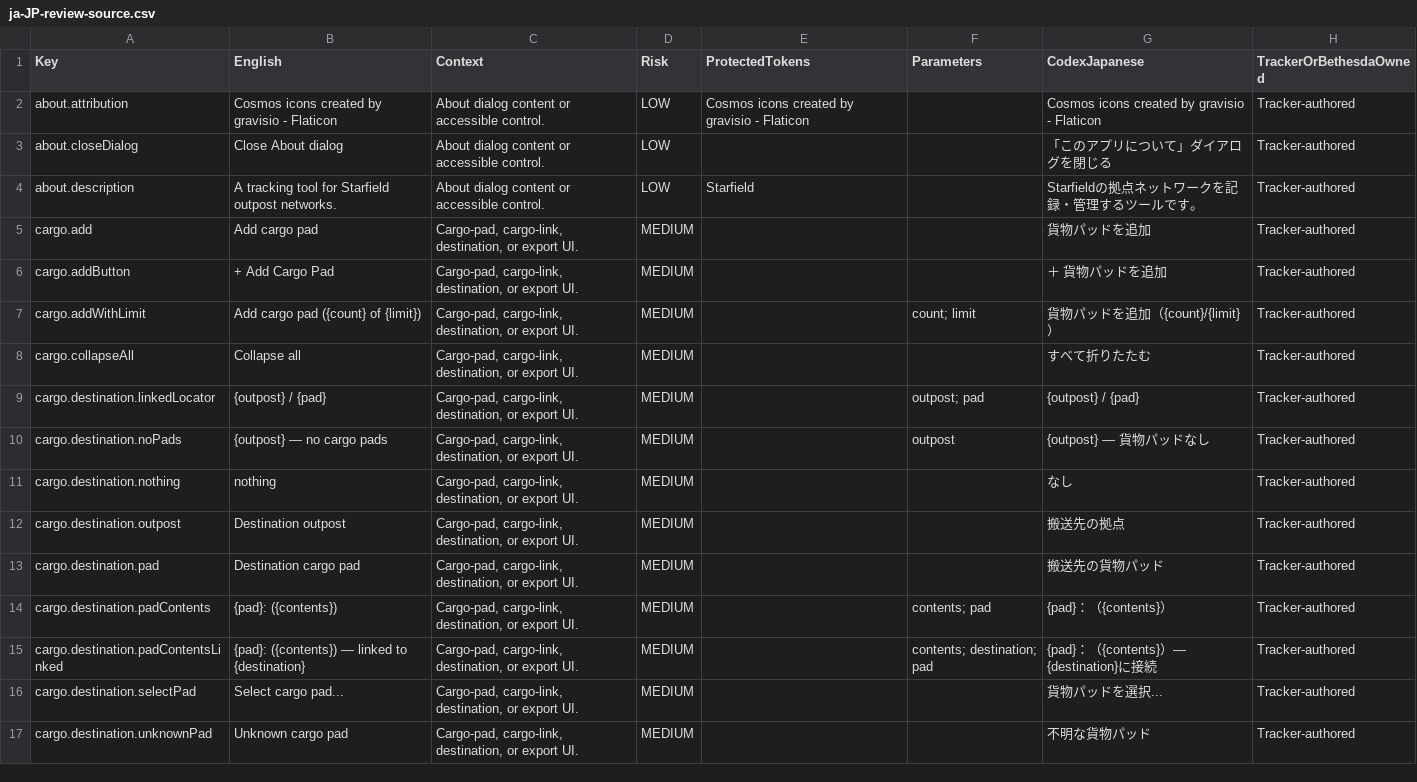
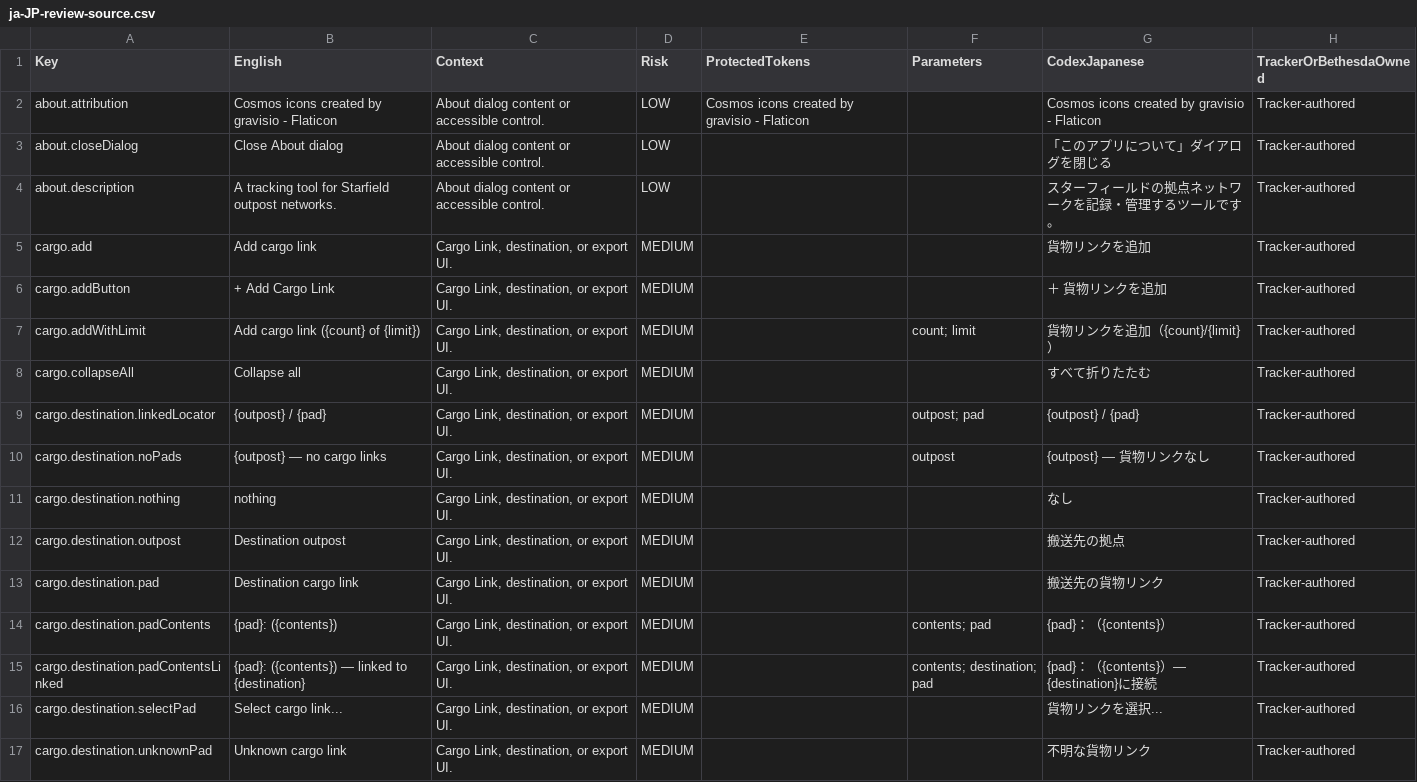
Before and after one commit to gooberpede/starfield-outpost-network, a CSV file: docs/localization/ja-JP-review-source.csv, drawn as a sheet; only a part is shown; the diff covers the shown part only.

Commit message:
feat: align official terminology and cargo link presentation

```diff
--- a/docs/localization/ja-JP-review-source.csv
+++ b/docs/localization/ja-JP-review-source.csv
@@ -3,15 +3,15 @@
 "about.closeDialog","Close About dialog","About dialog content or accessible control.","LOW","","","「このアプリについて」ダイアログを閉じる","Tracker-authored"
-"about.description","A tracking tool for Starfield outpost networks.","About dialog content or accessible control.","LOW","Starfield","","Starfieldの拠点ネットワークを記録・管理するツールです。","Tracker-authored"
-"cargo.add","Add cargo pad","Cargo-pad, cargo-link, destination, or export UI.","MEDIUM","","","貨物パッドを追加","Tracker-authored"
-"cargo.addButton","+ Add Cargo Pad","Cargo-pad, cargo-link, destination, or export UI.","MEDIUM","","","＋ 貨物パッドを追加","Tracker-authored"
-"cargo.addWithLimit","Add cargo pad ({count} of {limit})","Cargo-pad, cargo-link, destination, or export UI.","MEDIUM","","count; limit","貨物パッドを追加（{count}/{limit}）","Tracker-authored"
-"cargo.collapseAll","Collapse all","Cargo-pad, cargo-link, destination, or export UI.","MEDIUM","","","すべて折りたたむ","Tracker-authored"
-"cargo.destination.linkedLocator","{outpost} / {pad}","Cargo-pad, cargo-link, destination, or export UI.","MEDIUM","","outpost; pad","{outpost} / {pad}","Tracker-authored"
-"cargo.destination.noPads","{outpost} — no cargo pads","Cargo-pad, cargo-link, destination, or export UI.","MEDIUM","","outpost","{outpost} — 貨物パッドなし","Tracker-authored"
-"cargo.destination.nothing","nothing","Cargo-pad, cargo-link, destination, or export UI.","MEDIUM","","","なし","Tracker-authored"
-"cargo.destination.outpost","Destination outpost","Cargo-pad, cargo-link, destination, or export UI.","MEDIUM","","","搬送先の拠点","Tracker-authored"
-"cargo.destination.pad","Destination cargo pad","Cargo-pad, cargo-link, destination, or export UI.","MEDIUM","","","搬送先の貨物パッド","Tracker-authored"
-"cargo.destination.padContents","{pad}: ({contents})","Cargo-pad, cargo-link, destination, or export UI.","MEDIUM","","contents; pad","{pad}：（{contents}）","Tracker-authored"
-"cargo.destination.padContentsLinked","{pad}: ({contents}) — linked to {destination}","Cargo-pad, cargo-link, destination, or export UI.","MEDIUM","","contents; destination; pad","{pad}：（{contents}）— {destination}に接続","Tracker-authored"
-"cargo.destination.selectPad","Select cargo pad...","Cargo-pad, cargo-link, destination, or export UI.","MEDIUM","","","貨物パッドを選択...","Tracker-authored"
-"cargo.destination.unknownPad","Unknown cargo pad","Cargo-pad, cargo-link, destination, or export UI.","MEDIUM","","","不明な貨物パッド","Tracker-authored"
+"about.description","A tracking tool for Starfield outpost networks.","About dialog content or accessible control.","LOW","","","スターフィールドの拠点ネットワークを記録・管理するツールです。","Tracker-authored"
+"cargo.add","Add cargo link","Cargo Link, destination, or export UI.","MEDIUM","","","貨物リンクを追加","Tracker-authored"
+"cargo.addButton","+ Add Cargo Link","Cargo Link, destination, or export UI.","MEDIUM","","","＋ 貨物リンクを追加","Tracker-authored"
+"cargo.addWithLimit","Add cargo link ({count} of {limit})","Cargo Link, destination, or export UI.","MEDIUM","","count; limit","貨物リンクを追加（{count}/{limit}）","Tracker-authored"
+"cargo.collapseAll","Collapse all","Cargo Link, destination, or export UI.","MEDIUM","","","すべて折りたたむ","Tracker-authored"
+"cargo.destination.linkedLocator","{outpost} / {pad}","Cargo Link, destination, or export UI.","MEDIUM","","outpost; pad","{outpost} / {pad}","Tracker-authored"
+"cargo.destination.noPads","{outpost} — no cargo links","Cargo Link, destination, or export UI.","MEDIUM","","outpost","{outpost} — 貨物リンクなし","Tracker-authored"
+"cargo.destination.nothing","nothing","Cargo Link, destination, or export UI.","MEDIUM","","","なし","Tracker-authored"
+"cargo.destination.outpost","Destination outpost","Cargo Link, destination, or export UI.","MEDIUM","","","搬送先の拠点","Tracker-authored"
+"cargo.destination.pad","Destination cargo link","Cargo Link, destination, or export UI.","MEDIUM","","","搬送先の貨物リンク","Tracker-authored"
+"cargo.destination.padContents","{pad}: ({contents})","Cargo Link, destination, or export UI.","MEDIUM","","contents; pad","{pad}：（{contents}）","Tracker-authored"
+"cargo.destination.padContentsLinked","{pad}: ({contents}) — linked to {destination}","Cargo Link, destination, or export UI.","MEDIUM","","contents; destination; pad","{pad}：（{contents}）— {destination}に接続","Tracker-authored"
+"cargo.destination.selectPad","Select cargo link...","Cargo Link, destination, or export UI.","MEDIUM","","","貨物リンクを選択...","Tracker-authored"
+"cargo.destination.unknownPad","Unknown cargo link","Cargo Link, destination, or export UI.","MEDIUM","","","不明な貨物リンク","Tracker-authored"
```
Also changed, not shown: 75 edited cells elsewhere in this file, 20 other files.
